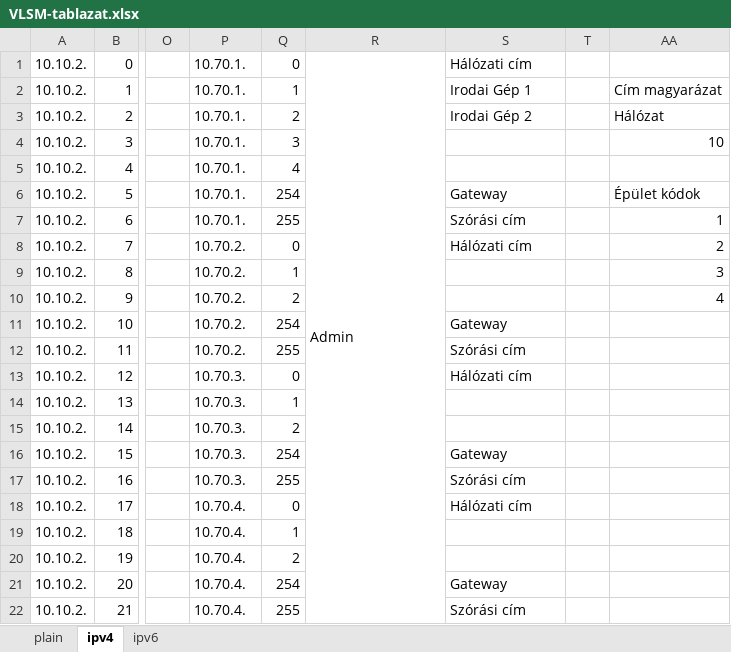
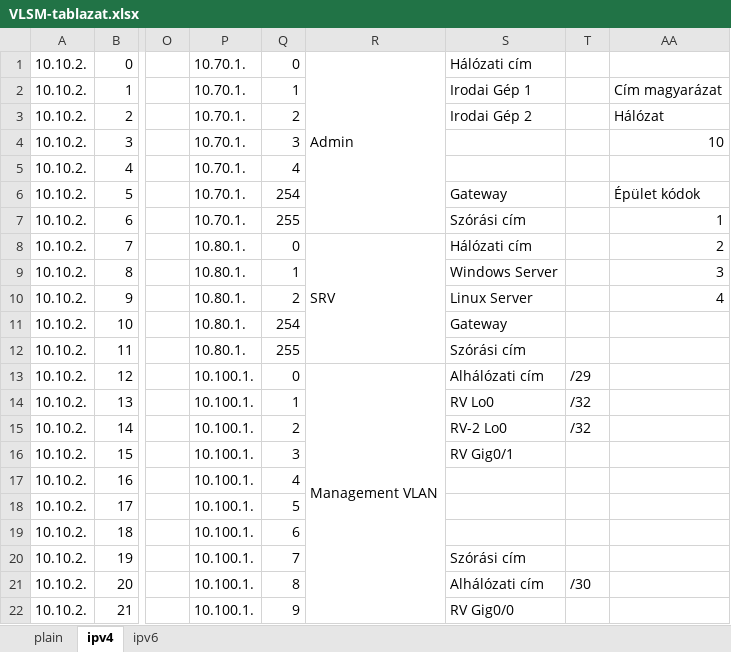
Before and after one commit to I-Izumi/aromas-cubanos, an Excel workbook: VLANs/IPv6/VLSM-tablazat.xlsx, sheet ipv4, drawn as a sheet; only a part is shown, gaps mark what is left out; values as stored, in another font and other column widths than the file's, no cell formats; removed rows and columns are numbered as before the commit, all else as after; the diff covers the shown part only; the diff names each change by its address in the sheet, - before the commit and + after, or states it on an @@ line.

Commit message:
vlsm rework again

```diff
--- a/VLANs/IPv6/VLSM-tablazat.xlsx (sheet ipv4)
+++ b/VLANs/IPv6/VLSM-tablazat.xlsx (sheet ipv4)
-R1:R22 merged
+R1:R7 merged
-P8:P12: 10.70.2.
+P8:P12: 10.80.1.
-R8: (empty)
+R8: SRV
+R8:R12 merged
-S9: (empty)
+S9: Windows Server
-S10: (empty)
+S10: Linux Server
-P13:P17: 10.70.3.
+P13:P17: 10.100.1.
-R13: (empty)
+R13: Management VLAN
+R13:R65 merged
-S13: Hálózati cím
+S13: Alhálózati cím
-T13: (empty)
+T13: /29
-S14: (empty)
+S14: RV Lo0
-T14:T15: (empty)
+T14:T15: /32
-S15: (empty)
+S15: RV-2 Lo0
-Q16: 254
+Q16: 3
-S16: Gateway
+S16: RV Gig0/1
-Q17: 255
+Q17: 4
-S17: Szórási cím
+S17: (empty)
-P18:P22: 10.70.4.
+P18:P22: 10.100.1.
-Q18: 0
+Q18: 5
-S18: Hálózati cím
+S18: (empty)
-Q19: 1
+Q19: 6
-Q20: 2
+Q20: 7
-S20: (empty)
+S20: Szórási cím
-Q21: 254
+Q21: 8
-S21: Gateway
+S21: Alhálózati cím
-T21: (empty)
+T21: /30
-Q22: 255
+Q22: 9
-S22: Szórási cím
+S22: RV Gig0/0
```
Also changed, not shown: 15 added rows, 15 removed rows, 117 edited cells and merged cells elsewhere in this sheet, sheet ipv6, cell formats, 2 other files.
